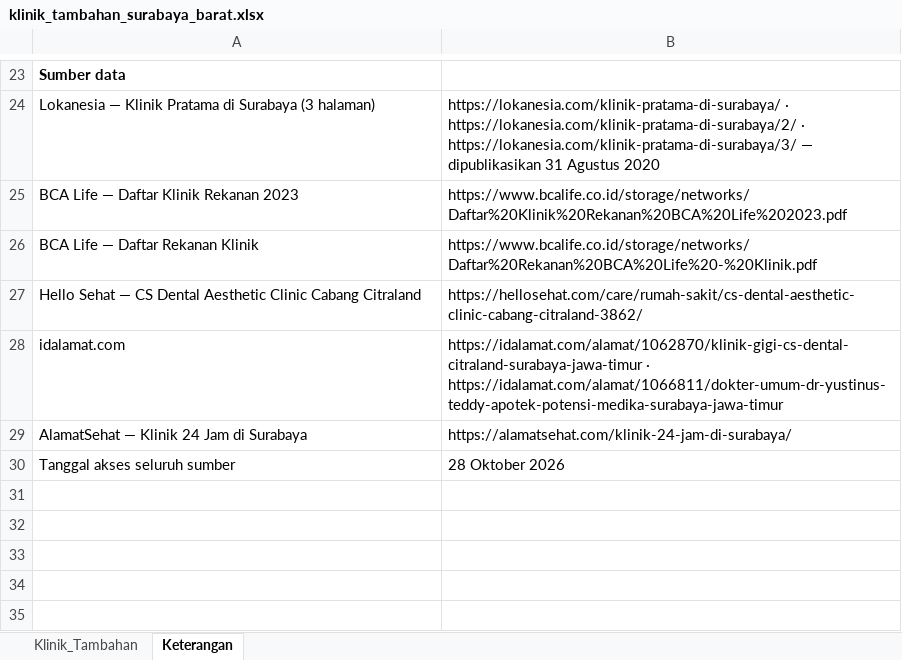
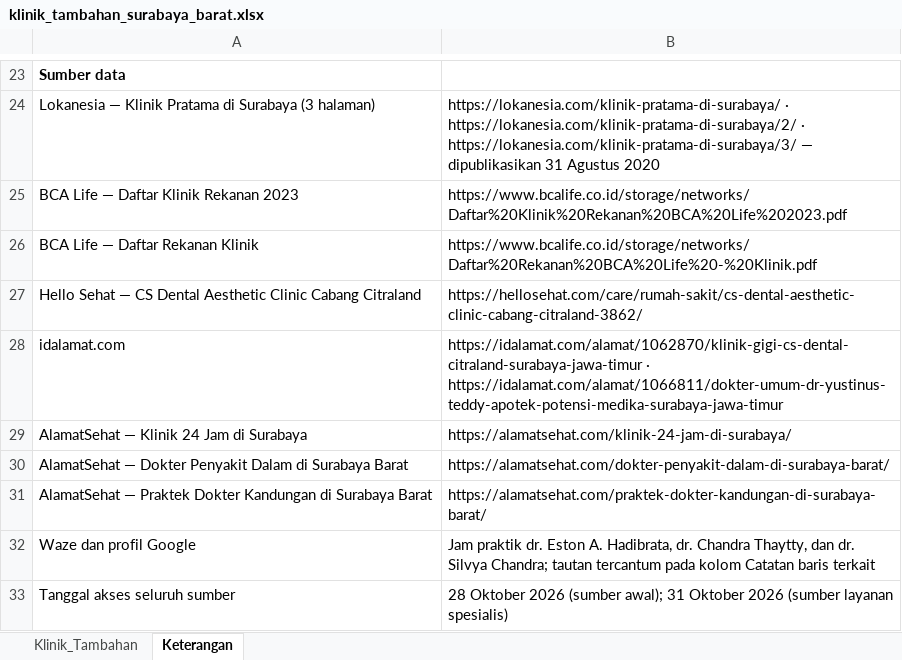
Before and after one commit to tingclarice/clinic-compass, an Excel workbook: data/raw/klinik_tambahan_surabaya_barat.xlsx, sheet Keterangan, drawn as a sheet; only a part is shown, gaps mark what is left out; values as stored, in another font and other column widths than the file's, no borders; addresses are those after the commit; the diff names each change by its address in the sheet, - before the commit and + after, or states it on an @@ line.

Commit message:
melengkapi jam operasional dan layanan klinik, memperbaiki batas kecamatan

```diff
--- a/data/raw/klinik_tambahan_surabaya_barat.xlsx (sheet Keterangan)
+++ b/data/raw/klinik_tambahan_surabaya_barat.xlsx (sheet Keterangan)
+row 30: AlamatSehat — Dokter Penyakit Dalam di Surabaya Barat | https://alamatsehat.com/dokter-penyakit-dalam-di-surabaya-barat/
+row 31: AlamatSehat — Praktek Dokter Kandungan di Surabaya Barat | https://alamatsehat.com/praktek-dokter-kandungan-di-surabaya-barat/
+row 32: Waze dan profil Google | Jam praktik dr. Eston A. Hadibrata, dr. Chandra Thaytty, dan dr. Silvya Chandra; tautan tercantum pada kolom Catatan baris terkait
-B33: 28 Oktober 2026
+B33: 28 Oktober 2026 (sumber awal); 31 Oktober 2026 (sumber layanan spesialis)
```
Also changed, not shown: sheet Klinik_Tambahan, 6 other files.
